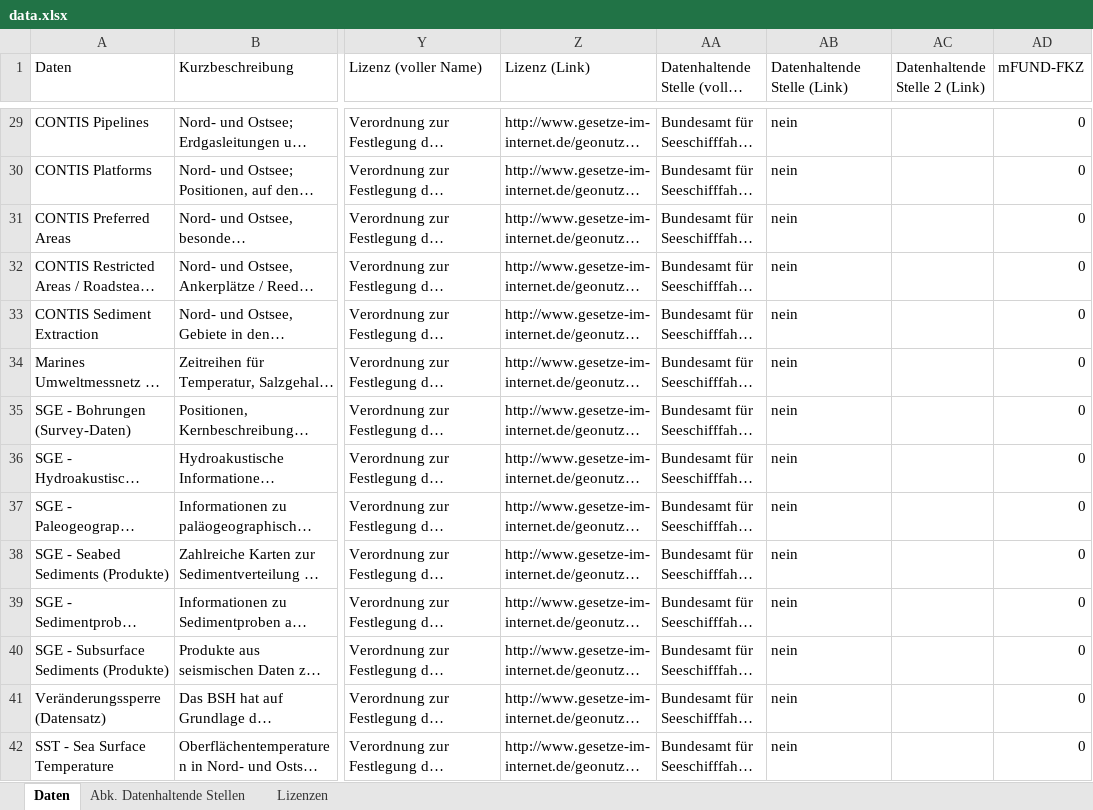
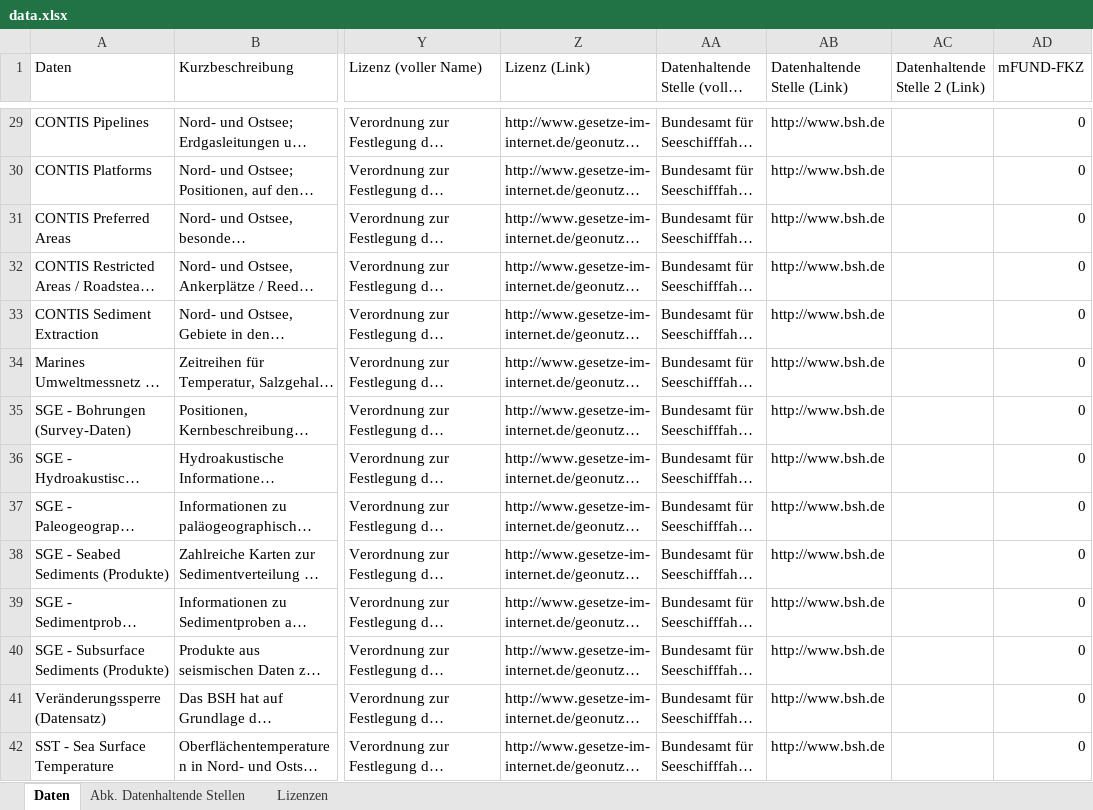
Before and after one commit to informationgrid/ingrid-harvester, an Excel workbook: data.xlsx, sheet Daten, drawn as a sheet; only a part is shown, gaps mark what is left out; long unchanged cells end in …; values as stored, in another font and other column widths than the file's, no cell formats; the diff covers the shown part only; the diff names each change by its address in the sheet, - before the commit and + after, or states it on an @@ line.

```diff
--- a/data.xlsx (sheet Daten)
+++ b/data.xlsx (sheet Daten)
-AB29:AB42 (Datenhaltende Stelle (Link)): nein
+AB29:AB42 (Datenhaltende Stelle (Link)): http://www.bsh.de
```
Also changed, not shown: 10 added rows and 879 edited cells elsewhere in this sheet, sheet Abk. Datenhaltende Stellen, cell formats, formulas that keep their value.
